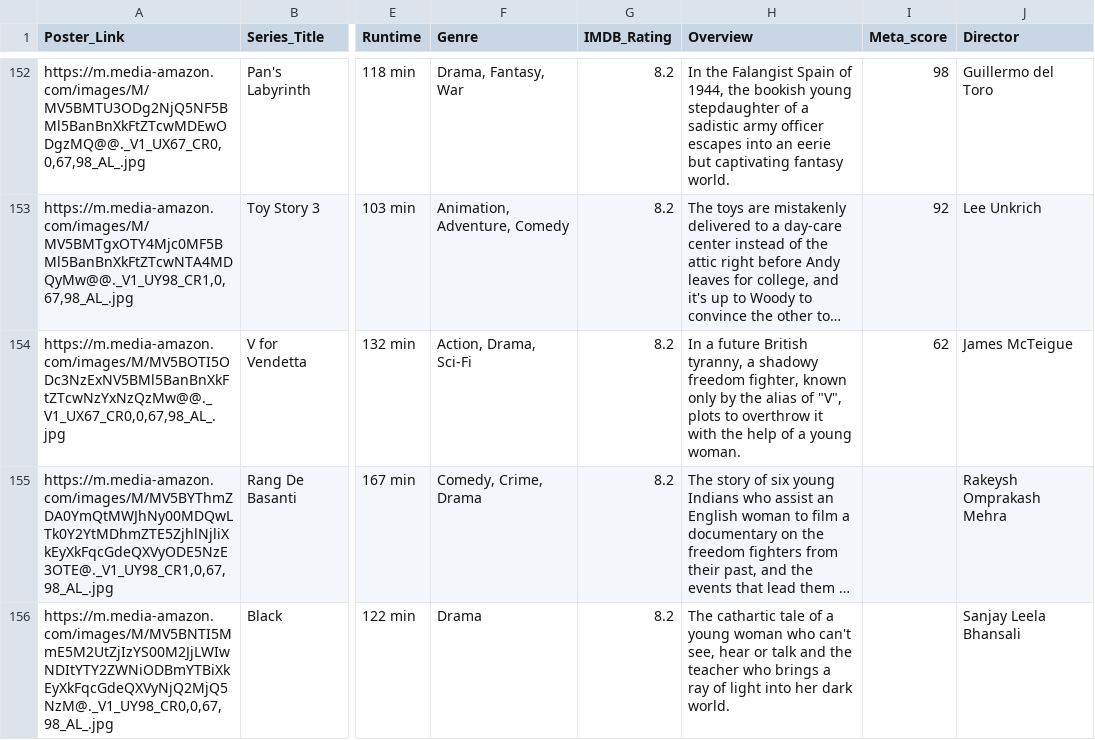
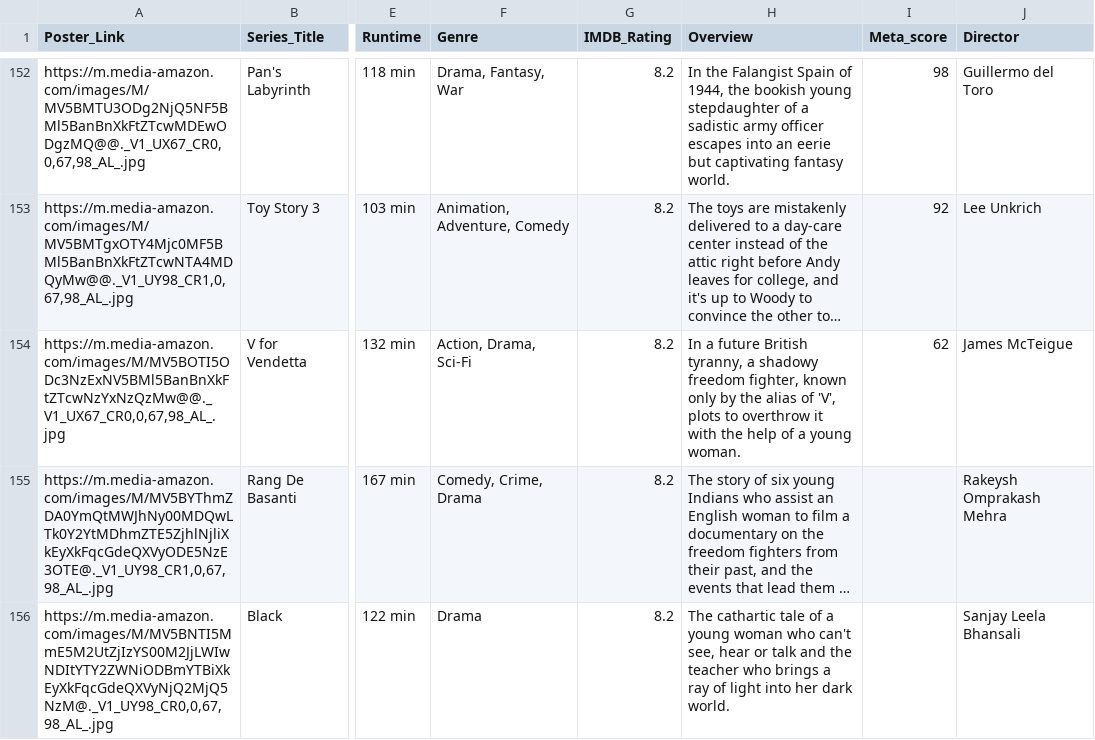
Before and after one commit to andreeluis/aeds3, a CSV file: dataset/imdb_top_1000.csv, drawn as a sheet; only a part is shown, gaps mark what is left out; long unchanged cells end in …; the diff covers the shown part only; the diff names each change by its address in the sheet, - before the commit and + after, or states it on an @@ line.

```diff
--- a/dataset/imdb_top_1000.csv
+++ b/dataset/imdb_top_1000.csv
-H154 (Overview): …alias of "V", plots to…
+H154 (Overview): …alias of 'V', plots to…
```
Also changed, not shown: 27 edited cells elsewhere in this file.
